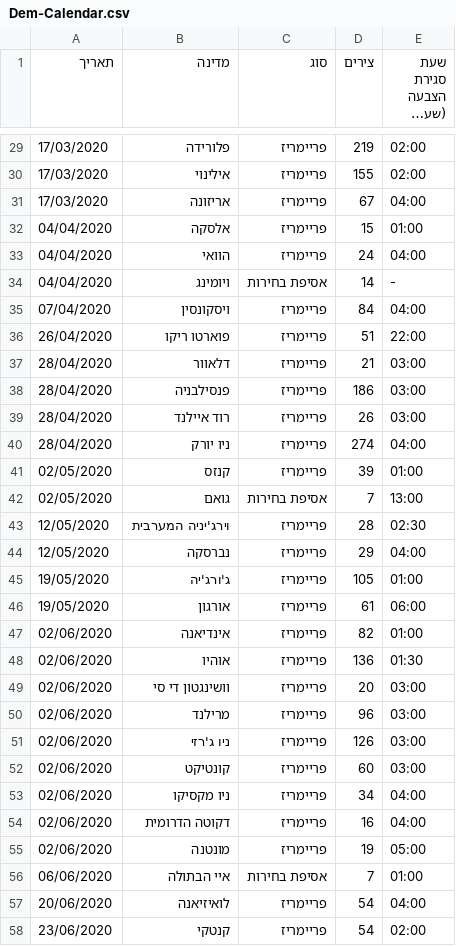
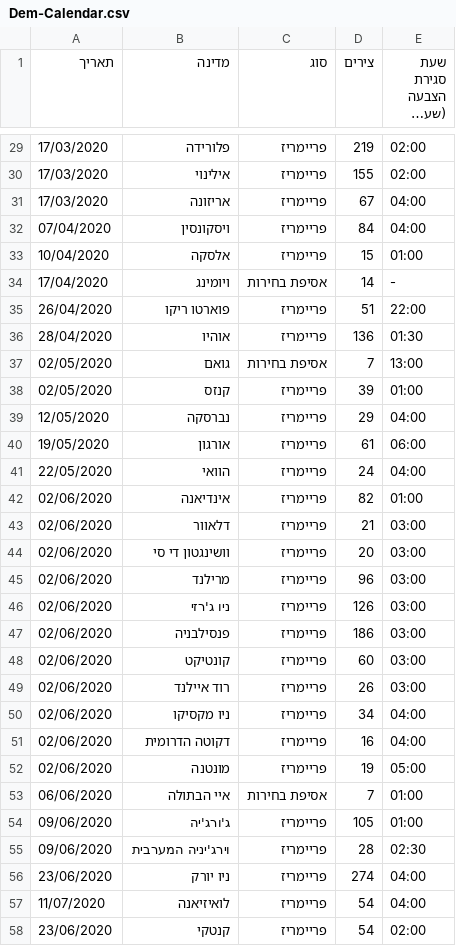
Before and after one commit to Nir-0z/USA, a CSV file: Others/2020/Dem-Calendar.csv, drawn as a sheet; only a part is shown, gaps mark what is left out; long unchanged cells end in ….

Commit message:
Update Dem-Calendar.csv

```diff
--- a/Others/2020/Dem-Calendar.csv
+++ b/Others/2020/Dem-Calendar.csv
@@ -32,19 +32,14 @@
 17/03/2020,אריזונה,פריימריז,67,04:00
-04/04/2020,אלסקה,פריימריז,15,01:00
-04/04/2020,הוואי,פריימריז,24,04:00
-04/04/2020,ויומינג,אסיפת בחירות,14,-
 07/04/2020,ויסקונסין,פריימריז,84,04:00
+10/04/2020,אלסקה,פריימריז,15,01:00
+17/04/2020,ויומינג,אסיפת בחירות,14,-
 26/04/2020,פוארטו ריקו,פריימריז,51,22:00
-28/04/2020,דלאוור,פריימריז,21,03:00
-28/04/2020,פנסילבניה,פריימריז,186,03:00
-28/04/2020,רוד איילנד,פריימריז,26,03:00
-28/04/2020,ניו יורק,פריימריז,274,04:00
+28/04/2020,אוהיו,פריימריז,136,01:30
+02/05/2020,גואם,אסיפת בחירות,7,13:00
 02/05/2020,קנזס,פריימריז,39,01:00
-02/05/2020,גואם,אסיפת בחירות,7,13:00
-12/05/2020,וירג'יניה המערבית,פריימריז,28,02:30
 12/05/2020,נברסקה,פריימריז,29,04:00
-19/05/2020,ג'ורג'יה,פריימריז,105,01:00
 19/05/2020,אורגון,פריימריז,61,06:00
+22/05/2020,הוואי,פריימריז,24,04:00
 02/06/2020,אינדיאנה,פריימריז,82,01:00
-02/06/2020,אוהיו,פריימריז,136,01:30
+02/06/2020,דלאוור,פריימריז,21,03:00
 02/06/2020,וושינגטון די סי,פריימריז,20,03:00
@@ -52,3 +47,5 @@
 02/06/2020,ניו ג'רזי,פריימריז,126,03:00
+02/06/2020,פנסילבניה,פריימריז,186,03:00
 02/06/2020,קונטיקט,פריימריז,60,03:00
+02/06/2020,רוד איילנד,פריימריז,26,03:00
 02/06/2020,ניו מקסיקו,פריימריז,34,04:00
@@ -57,3 +54,6 @@
 06/06/2020,איי הבתולה,אסיפת בחירות,7,01:00
-20/06/2020,לואיזיאנה,פריימריז,54,04:00
+09/06/2020,ג'ורג'יה,פריימריז,105,01:00
+09/06/2020,וירג'יניה המערבית,פריימריז,28,02:30
+23/06/2020,ניו יורק,פריימריז,274,04:00
+11/07/2020,לואיזיאנה,פריימריז,54,04:00
 23/06/2020,קנטקי,פריימריז,54,02:00
```
